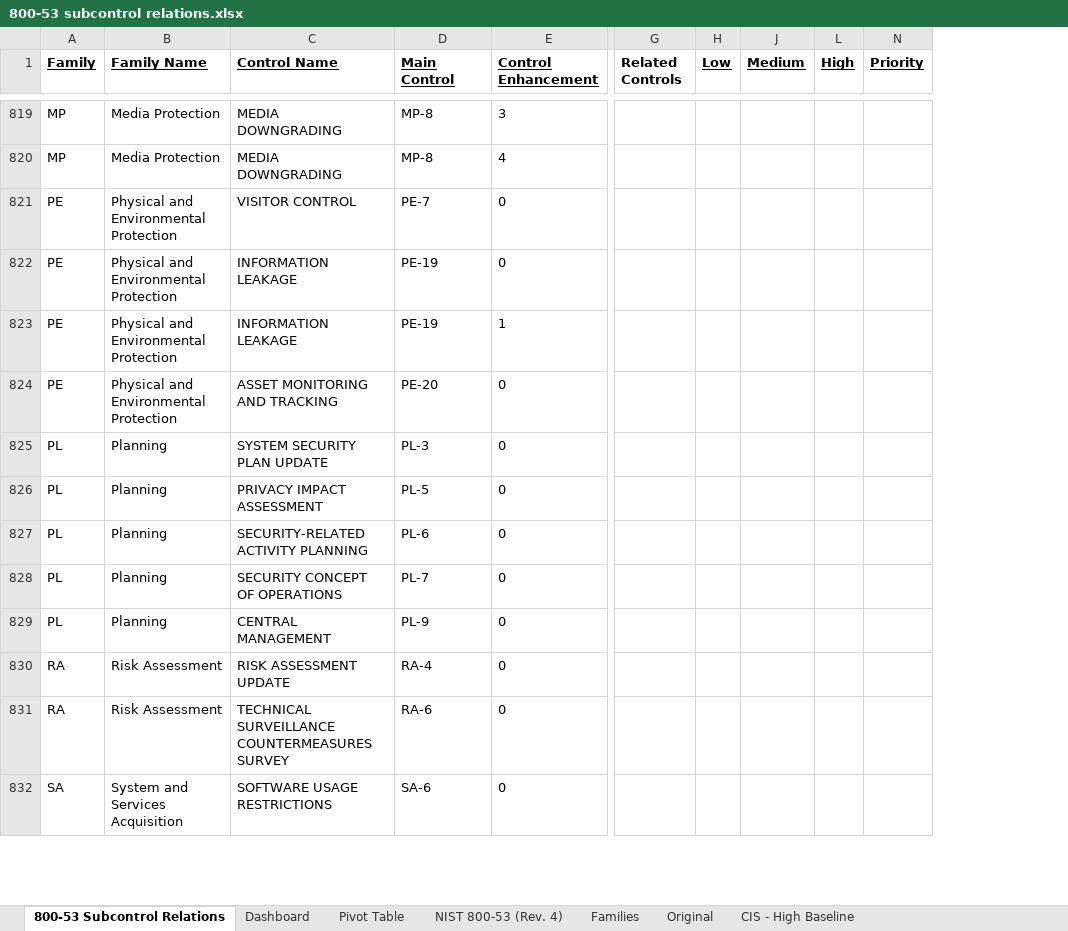
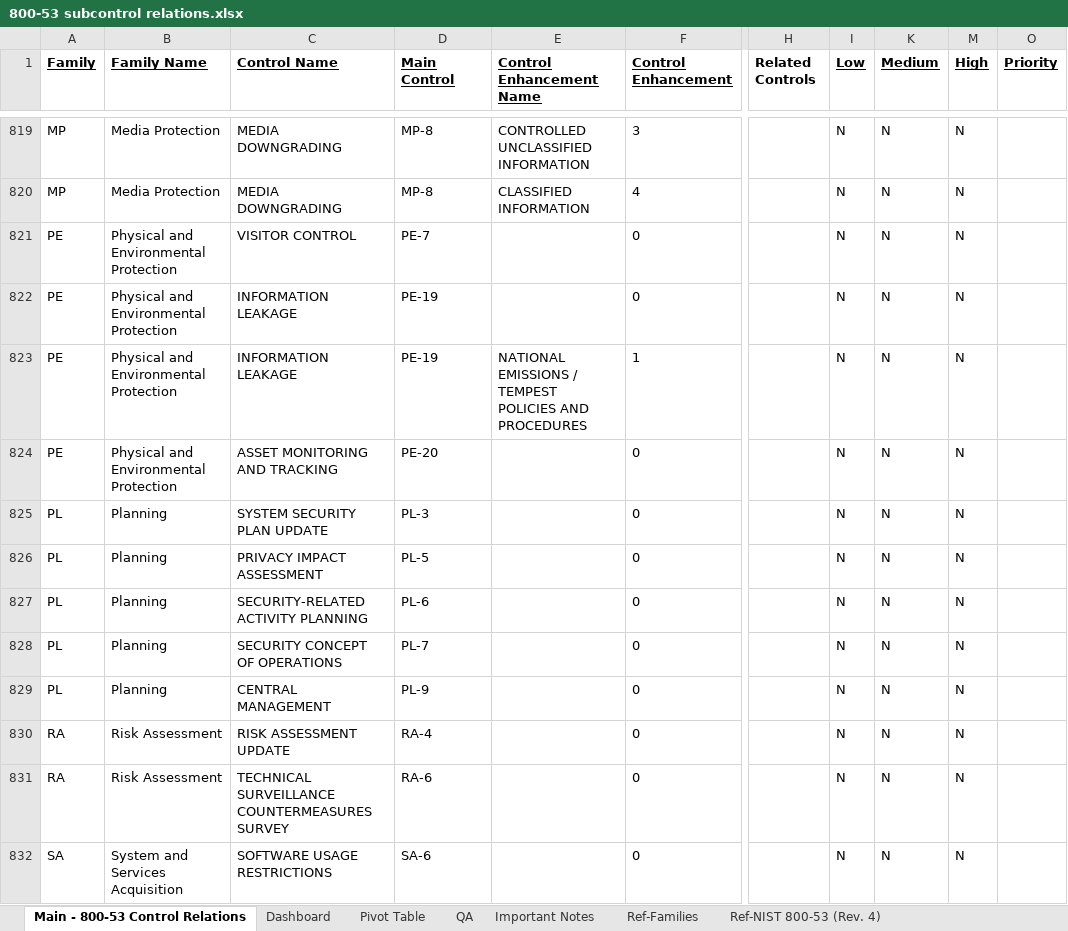
Before and after one commit to theclearinggt3/FedRAMP_800-53_Controls, an Excel workbook: 800-53 subcontrol relations.xlsx, sheet Main - 800-53 Control Relations, drawn as a sheet; only a part is shown, gaps mark what is left out; values as stored, in another font and other column widths than the file's, no borders; conditional formats not drawn; addresses are those after the commit; the diff covers the shown part only; the diff names each change by its address in the sheet, - before the commit and + after, or states it on an @@ line.

Commit message:
Updated Control Enhancement Name Column

```diff
--- a/800-53 subcontrol relations.xlsx (sheet Main - 800-53 Control Relations)
+++ b/800-53 subcontrol relations.xlsx (sheet Main - 800-53 Control Relations)
-sheet tab: 800-53 Subcontrol Relations
+sheet tab: Main - 800-53 Control Relations
-sheet tab: NIST 800-53 (Rev. 4)
+sheet tab: Ref-NIST 800-53 (Rev. 4)
-sheet tab: Families
+sheet tab: Ref-Families
@@ sheet tab order changed: Main - 800-53 Control Relations | Dashboard | Pivot Table | QA | Important Notes | Ref-Families | Ref-NIST 800-53 (Rev. 4) @@
+column E (Control Enhancement Name), rows 819-823: CONTROLLED UNCLASSIFIED INFORMATION | CLASSIFIED INFORMATION |  |  | NATIONAL EMISSIONS / TEMPEST POLICIES AND PROCEDURES
-I819:I832 (Low): (empty)
+I819:I832 (Low): N
-K819:K832 (Medium): (empty)
+K819:K832 (Medium): N
-M819:M832 (High): (empty)
+M819:M832 (High): N
```
Also changed, not shown: 387 edited cells elsewhere in this sheet, sheet Important Notes, other sheet tabs, formulas that keep their value, charts or pictures.
